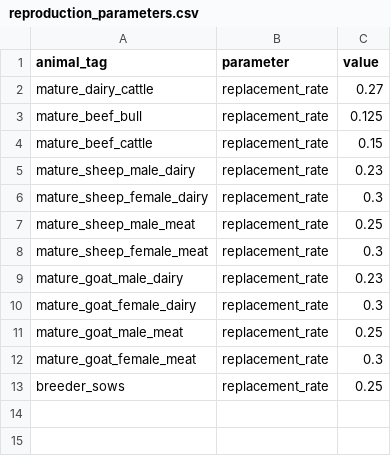
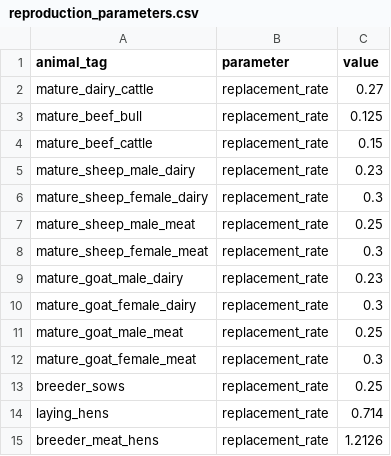
Before and after one commit to JuanCBM99/herdr, a CSV file: inst/Examples/Blank_IPCC_2019/reproduction_parameters.csv, drawn as a sheet.

Commit message:
feat(poultry): add laying hens and breeder meat hens replacement rates to reproduction parameters
- Define explicit replacement_rate entries in reproduction_parameters.csv for laying_hens (0.714) and breeder_meat_hens (1.2126) across all example folders.
- Enables user override of flock replacement turnover while keeping default backward compatibility.

```diff
--- a/inst/Examples/Blank_IPCC_2019/reproduction_parameters.csv
+++ b/inst/Examples/Blank_IPCC_2019/reproduction_parameters.csv
@@ -13 +13,3 @@ mature_goat_female_meat,replacement_rate,0.3
 breeder_sows,replacement_rate,0.25
+laying_hens,replacement_rate,0.714
+breeder_meat_hens,replacement_rate,1.2126
```
Also changed, not shown: inst/Examples/Level1_Spain_Dairy_Cattle_2015/reproduction_parameters.csv, inst/Examples/Level2_Spain_Dairy_Cattle_2015/reproduction_parameters.csv, 3 other files.
